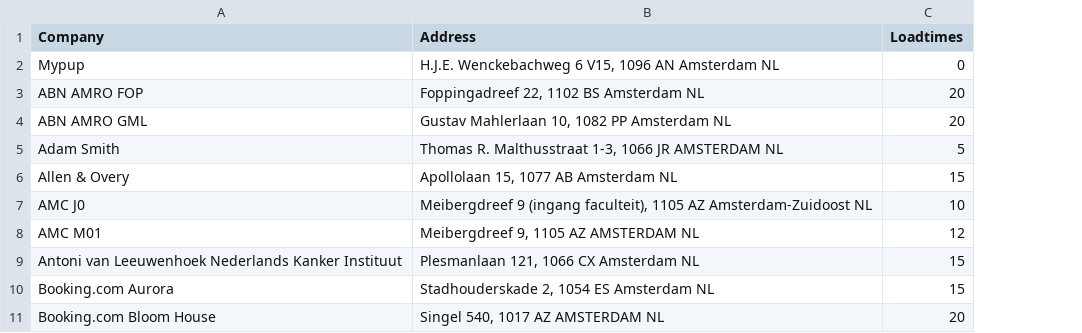
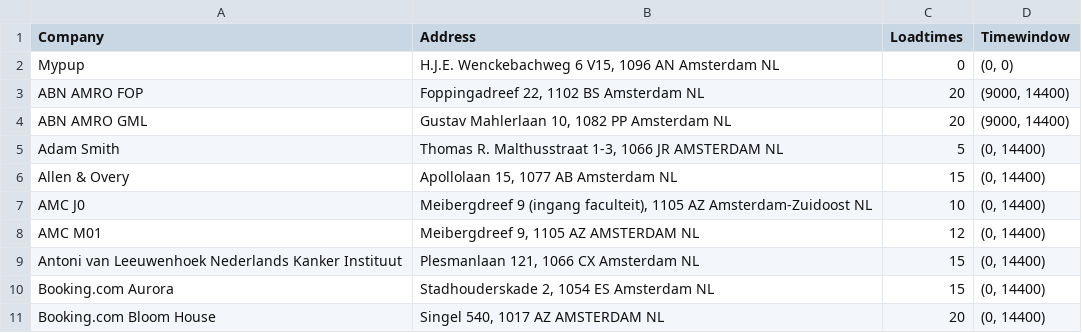
Before and after one commit to P-schmidt/MyPUP, a CSV file: data/Mypup_bus.csv, drawn as a sheet; only a part is shown; the diff names each change by its address in the sheet, - before the commit and + after, or states it on an @@ line.

Commit message:
timewindow constaint with loadtimes and separate capacity

```diff
--- a/data/Mypup_bus.csv
+++ b/data/Mypup_bus.csv
+column D (Timewindow), rows 2-11: (0, 0) | (9000, 14400) | (9000, 14400) | (0, 14400) | (0, 14400) | (0, 14400) | (0, 14400) | (0, 14400) | (0, 14400) | (0, 14400)
```
Also changed, not shown: 3 other files.
